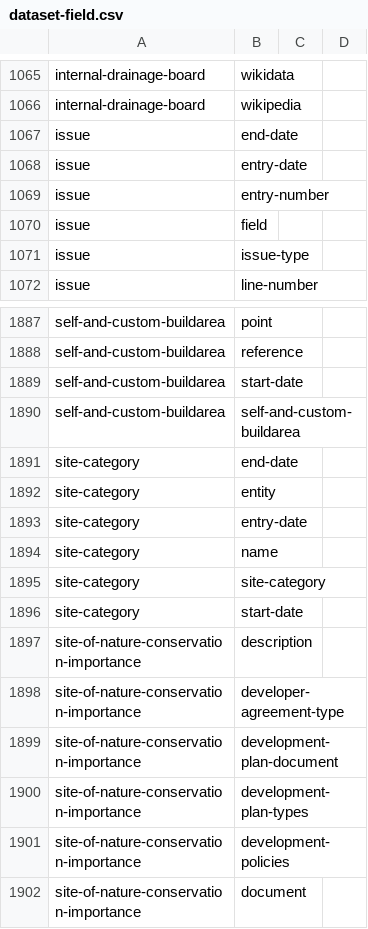
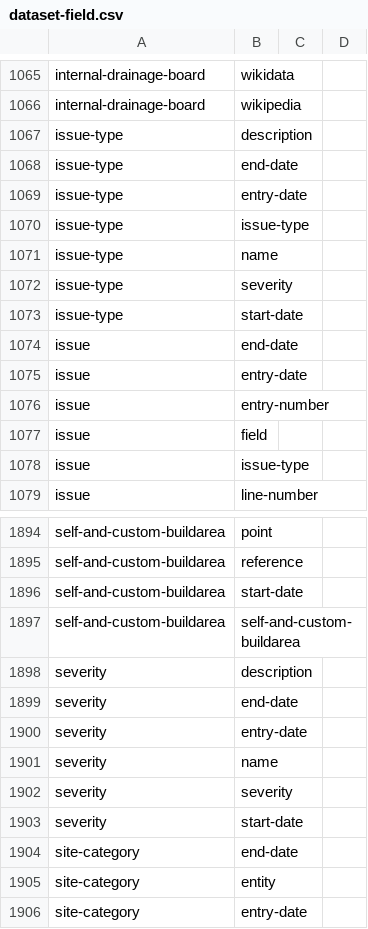
Before and after one commit to digital-land/specification, a CSV file: specification/dataset-field.csv, drawn as a sheet; only a part is shown, gaps mark what is left out; the shorter side is filled out with more unchanged rows; the diff names each change by its address in the sheet, - before the commit and + after, or states it on an @@ line.

```diff
--- a/specification/dataset-field.csv
+++ b/specification/dataset-field.csv
+row 1067: issue-type | description
+row 1068: issue-type | end-date
+row 1069: issue-type | entry-date
+row 1070: issue-type | issue-type
+row 1071: issue-type | name
+row 1072: issue-type | severity
+row 1073: issue-type | start-date
+row 1898: severity | description
+row 1899: severity | end-date
+row 1900: severity | entry-date
+row 1901: severity | name
+row 1902: severity | severity
+row 1903: severity | start-date
```
Also changed, not shown: specification/dataset.csv, specification/field.csv, 18 other files.
